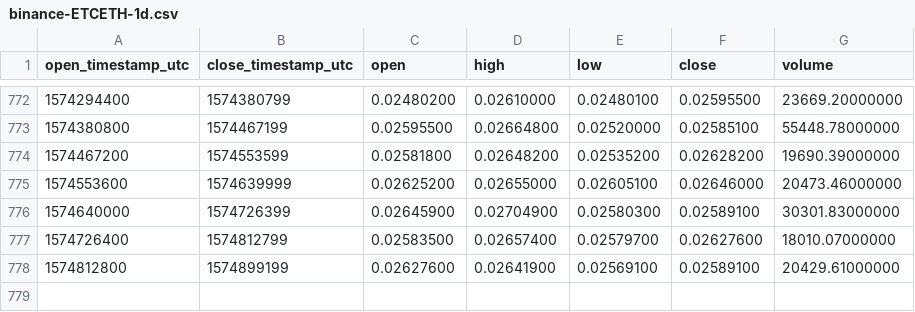
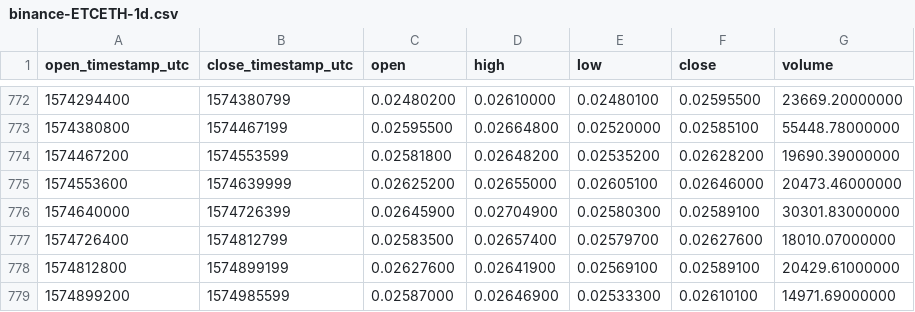
Before and after one commit to cryptobigbro/binance-ETCETH, a CSV file: binance-ETCETH-1d.csv, drawn as a sheet; only a part is shown, gaps mark what is left out; the diff names each change by its address in the sheet, - before the commit and + after, or states it on an @@ line.

Commit message:
Update OHLCV data.

```diff
--- a/binance-ETCETH-1d.csv
+++ b/binance-ETCETH-1d.csv
+row 779: 1574899200 | 1574985599 | 0.02587000 | 0.02646900 | 0.02533300 | 0.02610100 | 14971.69000000
```
Also changed, not shown: 1 other file.
